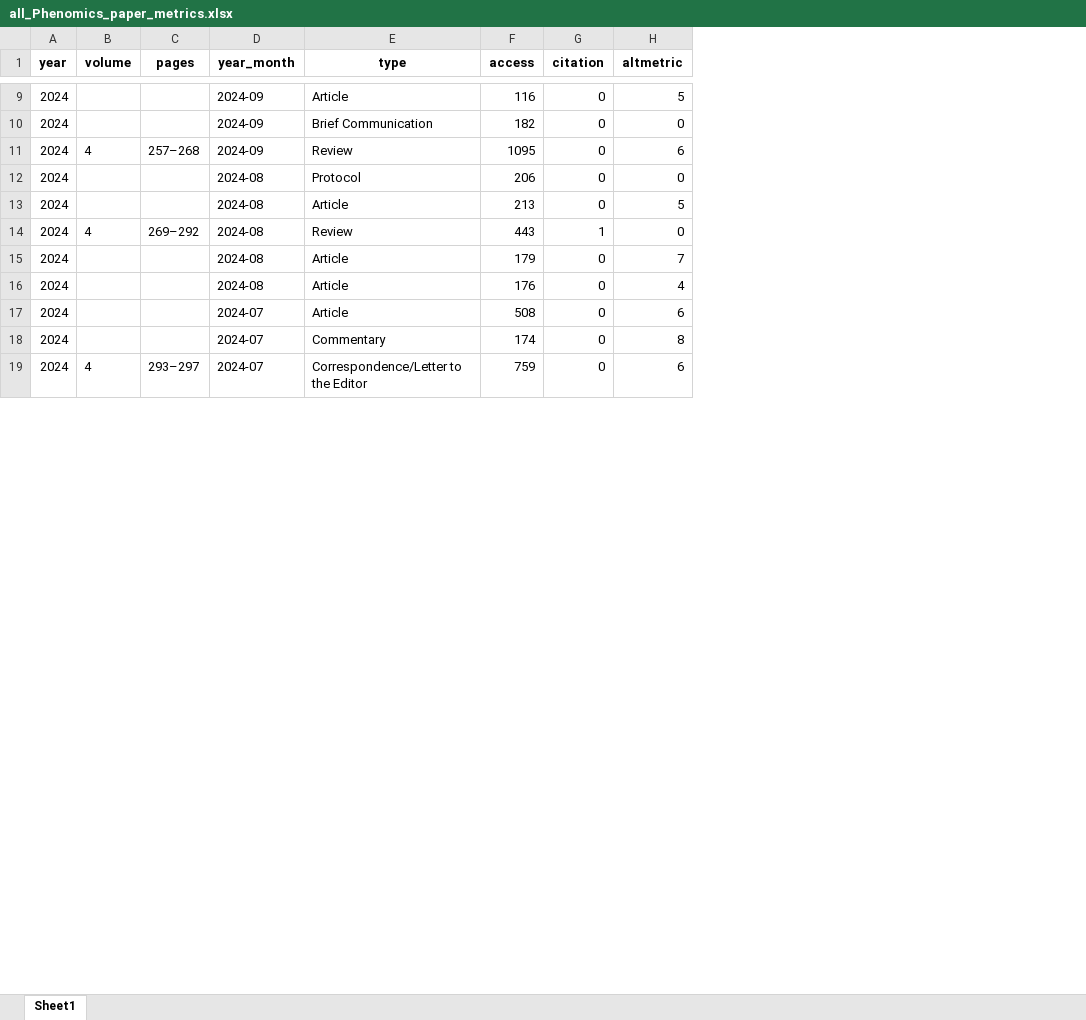
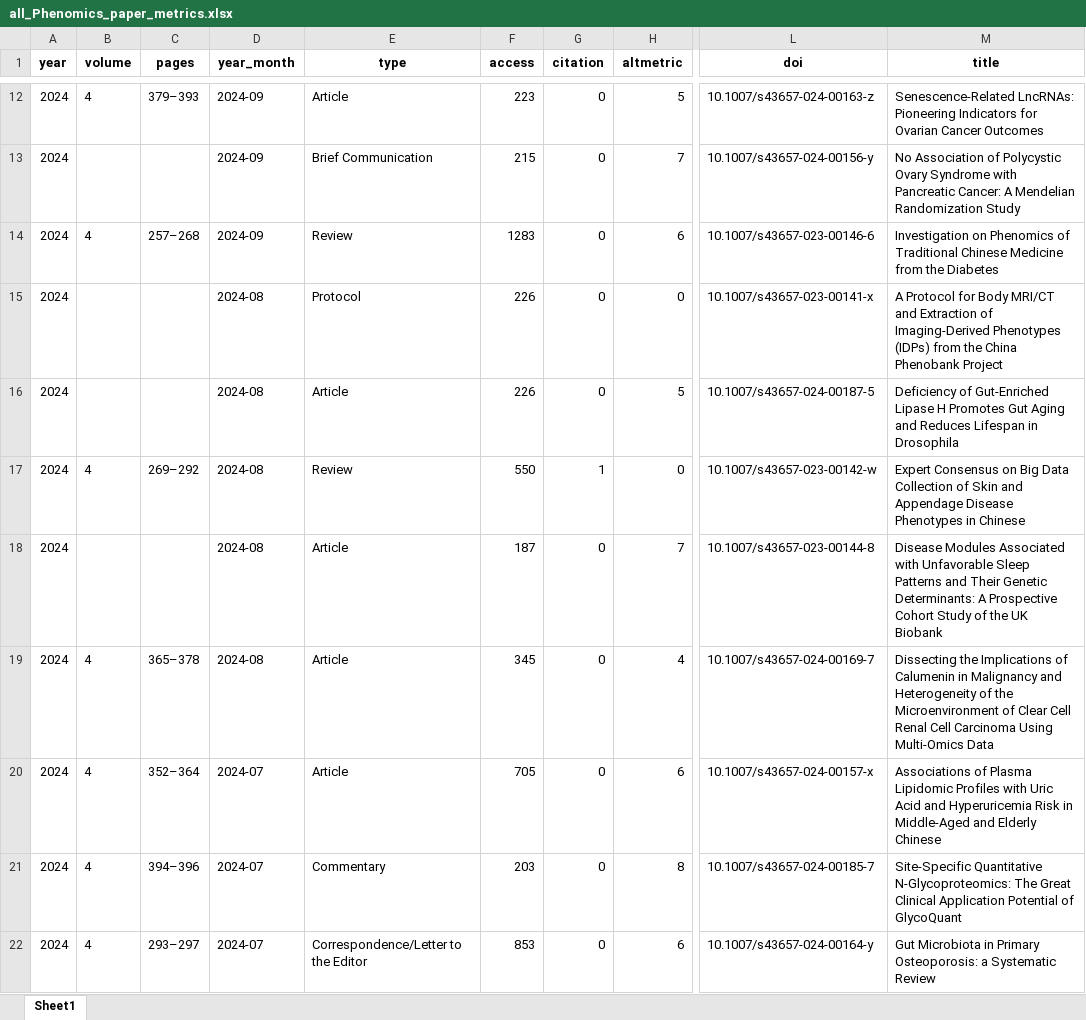
Before and after one commit to IanHugh/phenomics, an Excel workbook: Weekly_Figures/all_Phenomics_paper_metrics.xlsx, sheet Sheet1, drawn as a sheet; only a part is shown, gaps mark what is left out; values as stored, in another font and other column widths than the file's, no borders; addresses are those after the commit; the diff covers the shown part only; the diff names each change by its address in the sheet, - before the commit and + after, or states it on an @@ line.

```diff
--- a/Weekly_Figures/all_Phenomics_paper_metrics.xlsx (sheet Sheet1)
+++ b/Weekly_Figures/all_Phenomics_paper_metrics.xlsx (sheet Sheet1)
+column L (doi), rows 12-22: 10.1007/s43657-024-00163-z | 10.1007/s43657-024-00156-y | 10.1007/s43657-023-00146-6 | 10.1007/s43657-023-00141-x | 10.1007/s43657-024-00187-5 | 10.1007/s43657-023-00142-w | 10.1007/s43657-023-00144-8 | 10.1007/s43657-024-00169-7 | 10.1007/s43657-024-00157-x | 10.1007/s43657-024-00185-7 | 10.1007/s43657-024-00164-y
+column M (title), rows 12-22: Senescence-Related LncRNAs: Pioneering Indicators for Ovarian Cancer Outcomes | No Association of Polycystic Ovary Syndrome with Pancreatic Cancer: A Mendelian Randomization Study | Investigation on Phenomics of Traditional Chinese Medicine from the Diabetes | A Protocol for Body MRI/CT and Extraction of Imaging-Derived Phenotypes (IDPs) from the China Phenobank Project | Deficiency of Gut-Enriched Lipase H Promotes Gut Aging and Reduces Lifespan in Drosophila | Expert Consensus on Big Data Collection of Skin and Appendage Disease Phenotypes in Chinese | Disease Modules Associated with Unfavorable Sleep Patterns and Their Genetic Determinants: A Prospective Cohort Study of the UK Biobank | Dissecting the Implications of Calumenin in Malignancy and Heterogeneity of the Microenvironment of Clear Cell Renal Cell Carcinoma Using Multi-Omics Data | Associations of Plasma Lipidomic Profiles with Uric Acid and Hyperuricemia Risk in Middle-Aged and Elderly Chinese | Site-Specific Quantitative N-Glycoproteomics: The Great Clinical Application Potential of GlycoQuant | Gut Microbiota in Primary Osteoporosis: a Systematic Review
-B12 (volume): (empty)
+B12 (volume): 4
-C12 (pages): (empty)
+C12 (pages): 379–393
-F12 (access): 116
+F12 (access): 223
-F13 (access): 182
+F13 (access): 215
-H13 (altmetric): 0
+H13 (altmetric): 7
-F14 (access): 1095
+F14 (access): 1283
-F15 (access): 206
+F15 (access): 226
-F16 (access): 213
+F16 (access): 226
-F17 (access): 443
+F17 (access): 550
-F18 (access): 179
+F18 (access): 187
-B19:B21 (volume): (empty)
+B19:B21 (volume): 4
-C19 (pages): (empty)
+C19 (pages): 365–378
-F19 (access): 176
+F19 (access): 345
-C20 (pages): (empty)
+C20 (pages): 352–364
-F20 (access): 508
+F20 (access): 705
-C21 (pages): (empty)
+C21 (pages): 394–396
-F21 (access): 174
+F21 (access): 203
-F22 (access): 759
+F22 (access): 853
```
Also changed, not shown: 4 added rows, 1 removed row and 189 edited cells elsewhere in this sheet, 11 other files.
